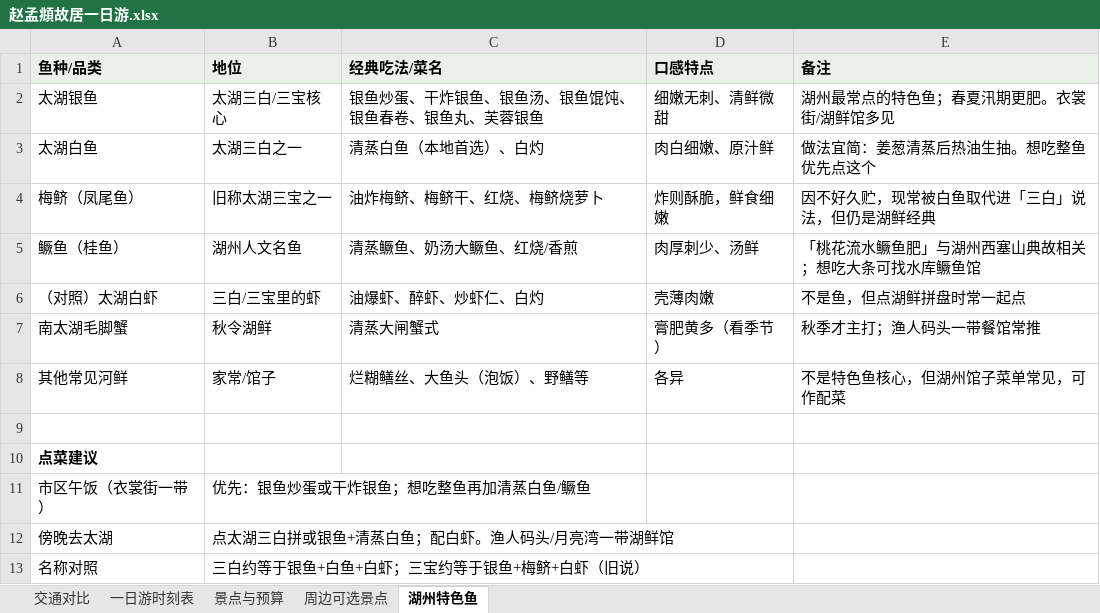
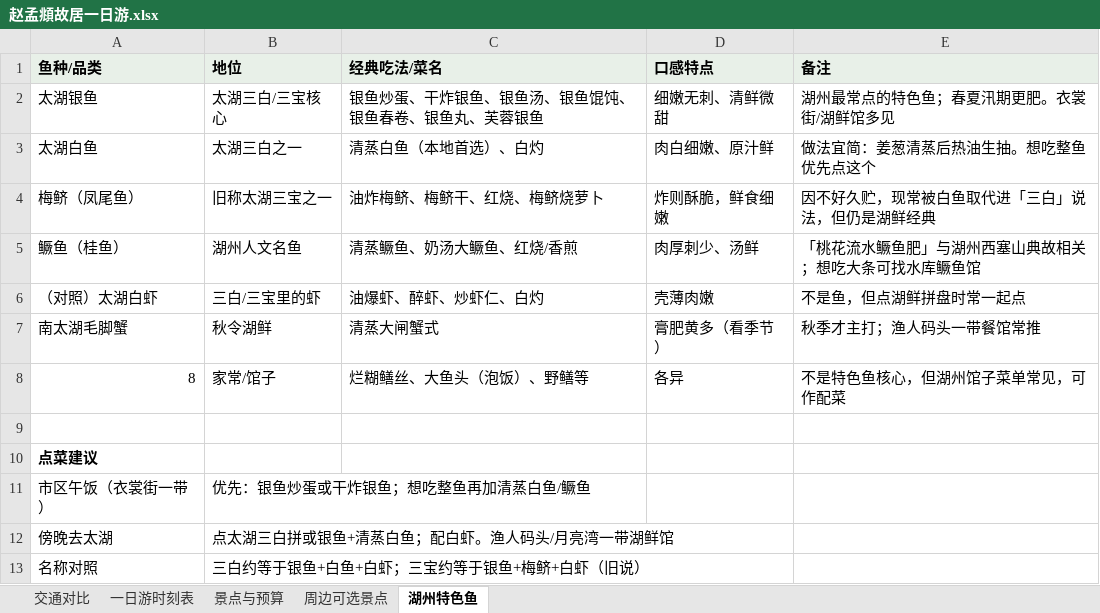
Before and after one commit to Mrhaoq/hao, an Excel workbook: 琐碎记录/赵孟頫故居一日游.xlsx, sheet 湖州特色鱼, drawn as a sheet; values as stored, in another font and other column widths than the file's, no borders; the diff names each change by its address in the sheet, - before the commit and + after, or states it on an @@ line.

```diff
--- a/琐碎记录/赵孟頫故居一日游.xlsx (sheet 湖州特色鱼)
+++ b/琐碎记录/赵孟頫故居一日游.xlsx (sheet 湖州特色鱼)
-A8 (鱼种/品类): 其他常见河鲜
+A8 (鱼种/品类): 8
```
Also changed, not shown: sheet 一日游时刻表, sheet 景点与预算.
